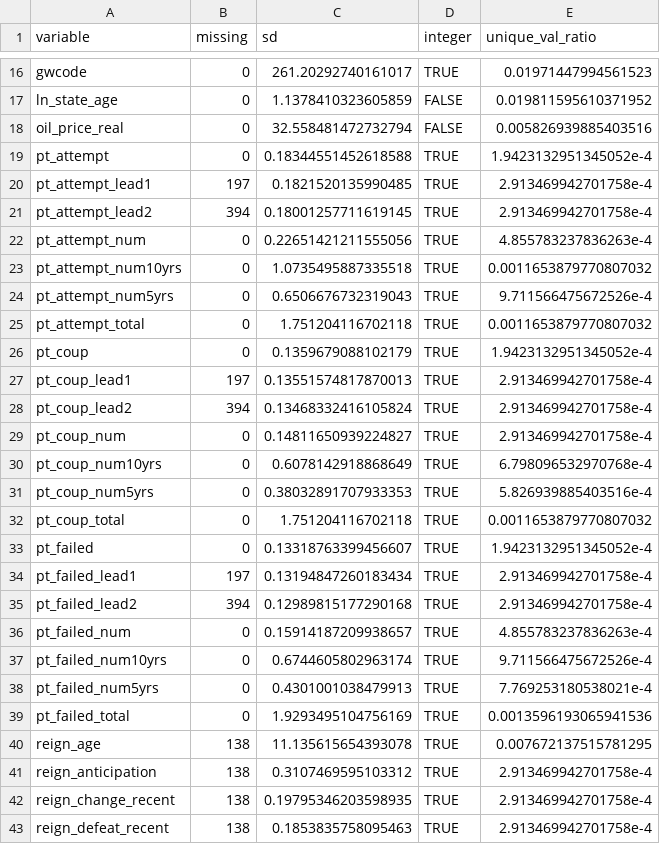
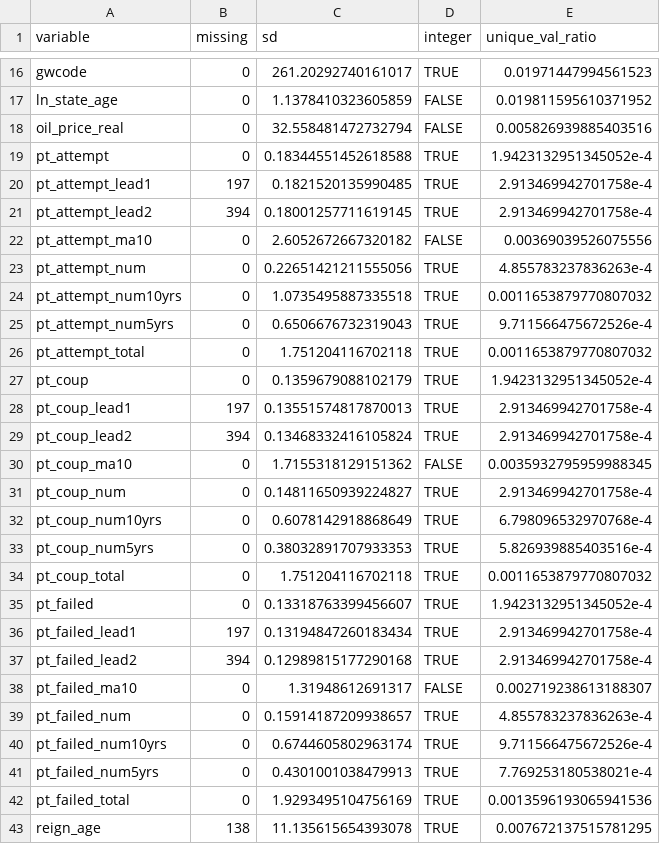
Before and after one commit to andybega/forecaster2, a CSV file: make-data/output/variables.csv, drawn as a sheet; only a part is shown, gaps mark what is left out; the shorter side is filled out with more unchanged rows.

```diff
--- a/make-data/output/variables.csv
+++ b/make-data/output/variables.csv
@@ -21,2 +21,3 @@ pt_attempt_lead1,197,0.1821520135990485,TRUE,2.913469942701758e-4
 pt_attempt_lead2,394,0.18001257711619145,TRUE,2.913469942701758e-4
+pt_attempt_ma10,0,2.6052672667320182,FALSE,0.00369039526075556
 pt_attempt_num,0,0.22651421211555056,TRUE,4.855783237836263e-4
@@ -28,2 +29,3 @@ pt_coup_lead1,197,0.13551574817870013,TRUE,2.913469942701758e-4
 pt_coup_lead2,394,0.13468332416105824,TRUE,2.913469942701758e-4
+pt_coup_ma10,0,1.7155318129151362,FALSE,0.0035932795959988345
 pt_coup_num,0,0.14811650939224827,TRUE,2.913469942701758e-4
@@ -35,2 +37,3 @@ pt_failed_lead1,197,0.13194847260183434,TRUE,2.913469942701758e-4
 pt_failed_lead2,394,0.12989815177290168,TRUE,2.913469942701758e-4
+pt_failed_ma10,0,1.31948612691317,FALSE,0.002719238613188307
 pt_failed_num,0,0.15914187209938657,TRUE,4.855783237836263e-4
```
Also changed, not shown: models/output/acc-archive.csv, models/output/fcast.csv, 41 other files.
